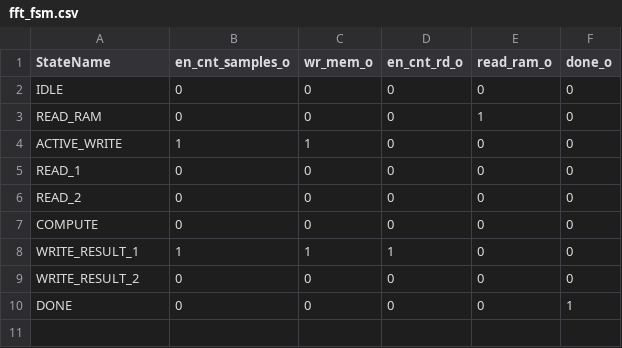
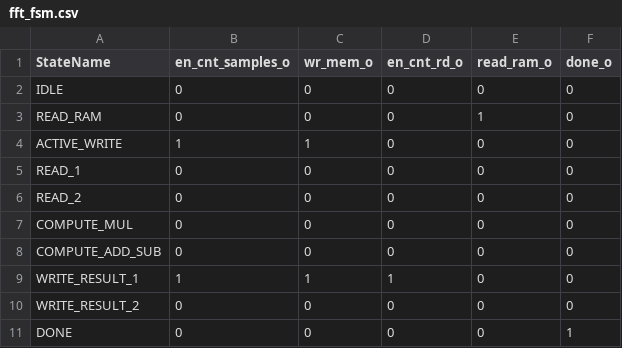
Before and after one commit to EneaDim/flexsoc, a CSV file: ips/fft_core/fsms/fft_fsm/inputs/fft_fsm.csv, drawn as a sheet.

Commit message:
The error is that after first stage, i cannot overwrite the data in memory, because i need the previous value for the computations

```diff
--- a/ips/fft_core/fsms/fft_fsm/inputs/fft_fsm.csv
+++ b/ips/fft_core/fsms/fft_fsm/inputs/fft_fsm.csv
@@ -6,3 +6,4 @@ READ_1,0,0,0,0,0
 READ_2,0,0,0,0,0
-COMPUTE,0,0,0,0,0
+COMPUTE_MUL,0,0,0,0,0
+COMPUTE_ADD_SUB,0,0,0,0,0
 WRITE_RESULT_1,1,1,1,0,0
```
Also changed, not shown: 15 other files.
